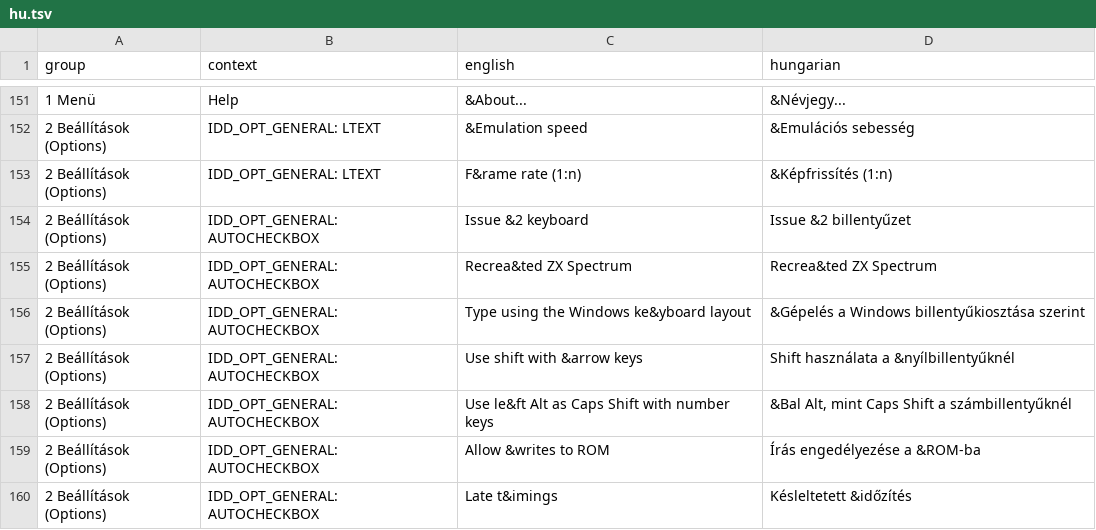
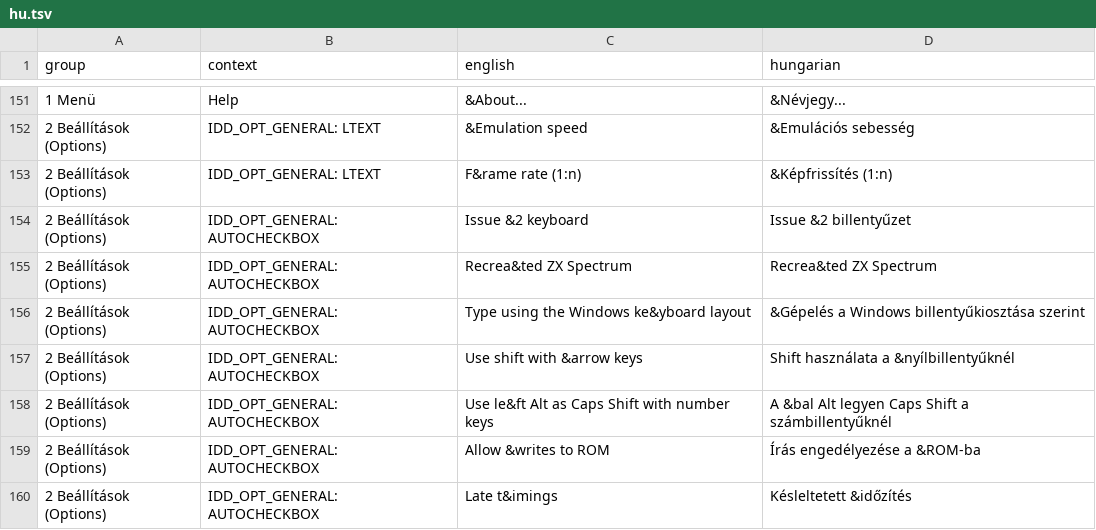
Before and after one commit to Viktor318/fuse, a TSV file: translations/hu.tsv, drawn as a sheet; only a part is shown, gaps mark what is left out.

```diff
--- a/translations/hu.tsv
+++ b/translations/hu.tsv
@@ -157,3 +157,3 @@ group	context	english	hungarian
 2 Beállítások (Options)	IDD_OPT_GENERAL: AUTOCHECKBOX	Use shift with &arrow keys	Shift használata a &nyílbillentyűknél
-2 Beállítások (Options)	IDD_OPT_GENERAL: AUTOCHECKBOX	Use le&ft Alt as Caps Shift with number keys	&Bal Alt, mint Caps Shift a számbillentyűknél
+2 Beállítások (Options)	IDD_OPT_GENERAL: AUTOCHECKBOX	Use le&ft Alt as Caps Shift with number keys	A &bal Alt legyen Caps Shift a számbillentyűknél
 2 Beállítások (Options)	IDD_OPT_GENERAL: AUTOCHECKBOX	Allow &writes to ROM	Írás engedélyezése a &ROM-ba
```
Also changed, not shown: 4 other files.
